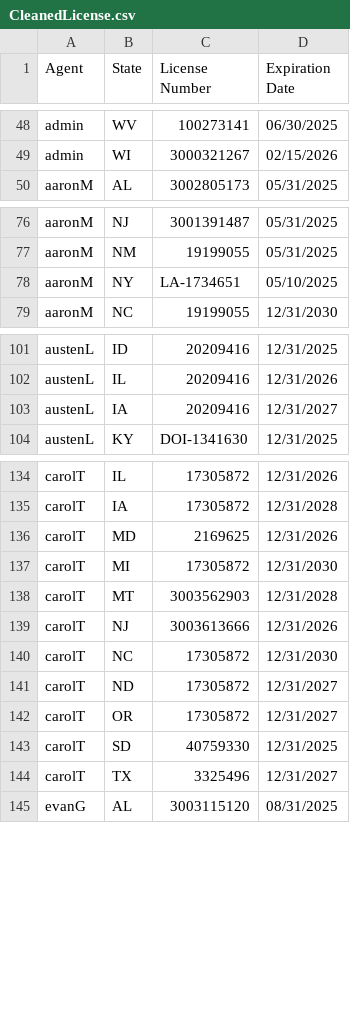
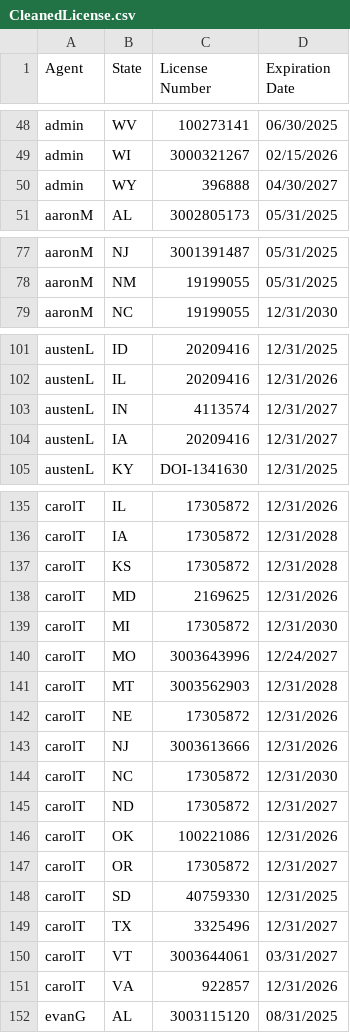
Before and after one commit to asaltystik/SirconScrape, a CSV file: CleanedLicense.csv, drawn as a sheet; only a part is shown, gaps mark what is left out; removed rows and columns are numbered as before the commit, all else as after; the diff covers the shown part only; the diff names each change by its address in the sheet, - before the commit and + after, or states it on an @@ line.

Commit message:
Add and remove license records in CleanedLicense.csv
Added new license records for multiple users across various states, while removing a duplicate license entry for user 'aaronM' in New York. Ensured the dataset remains up-to-date with accurate licensing information.

```diff
--- a/CleanedLicense.csv
+++ b/CleanedLicense.csv
+row 50: admin | WY | 396888 | 04/30/2027
-row 78: aaronM | NY | LA-1734651 | 05/10/2025
+row 103: austenL | IN | 4113574 | 12/31/2027
+row 137: carolT | KS | 17305872 | 12/31/2028
+row 140: carolT | MO | 3003643996 | 12/24/2027
+row 142: carolT | NE | 17305872 | 12/31/2026
+row 146: carolT | OK | 100221086 | 12/31/2026
+row 150: carolT | VT | 3003644061 | 03/31/2027
+row 151: carolT | VA | 922857 | 12/31/2026
```
Also changed, not shown: 7 added rows elsewhere in this file.
